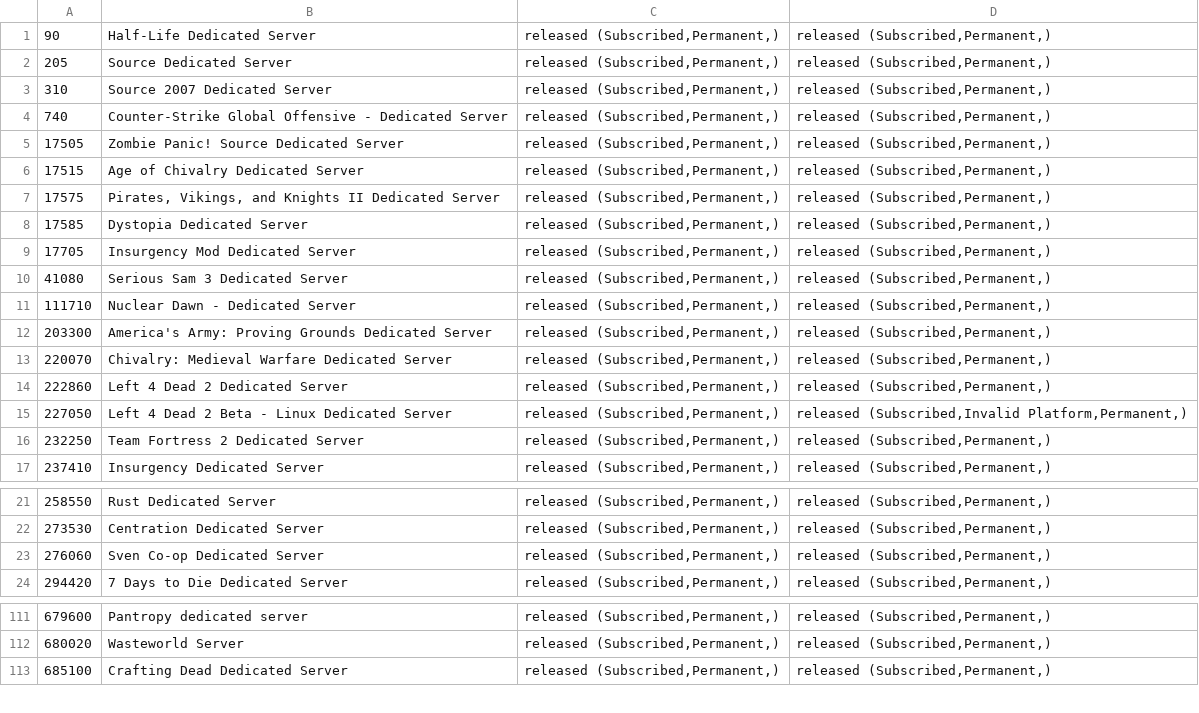
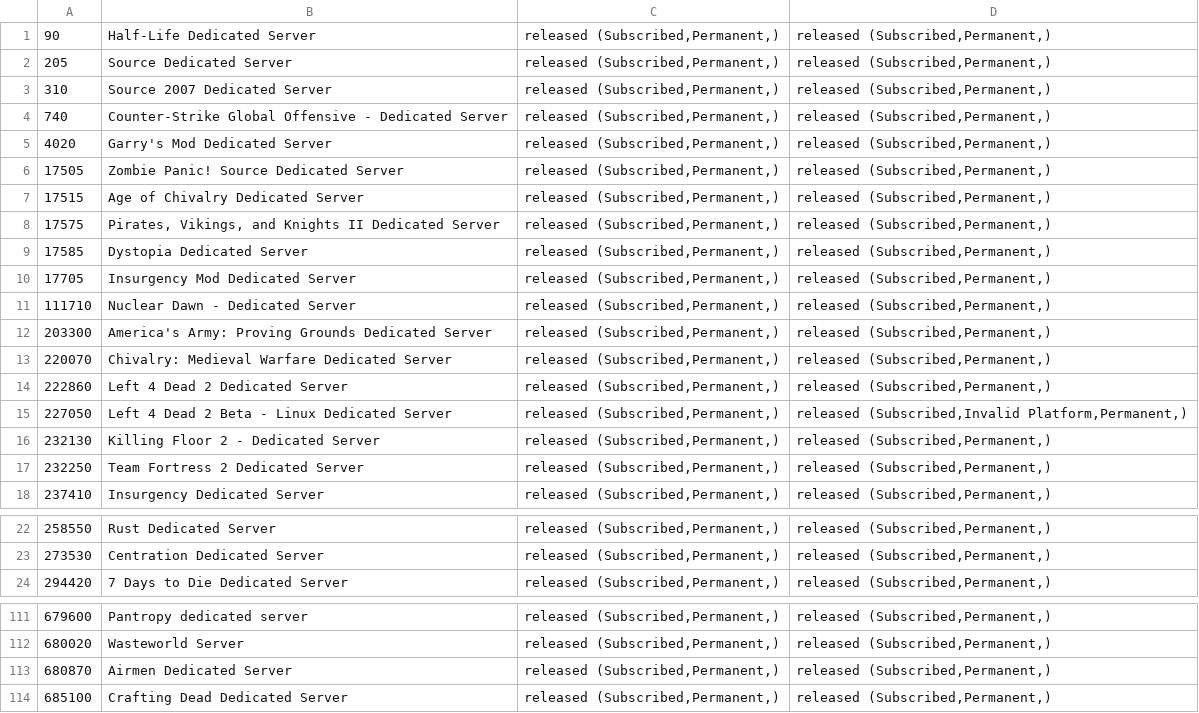
Before and after one commit to dgibbs64/SteamCMD-AppID-List-Servers, a CSV file: steamcmd_appid_servers_linux.csv, drawn as a sheet; only a part is shown, gaps mark what is left out; removed rows and columns are numbered as before the commit, all else as after; the diff covers the shown part only; the diff names each change by its address in the sheet, - before the commit and + after, or states it on an @@ line.

```diff
--- a/steamcmd_appid_servers_linux.csv
+++ b/steamcmd_appid_servers_linux.csv
+row 5: 4020 | Garry's Mod Dedicated Server | released (Subscribed,Permanent,) | released (Subscribed,Permanent,)
-row 10: 41080 | Serious Sam 3 Dedicated Server | released (Subscribed,Permanent,) | released (Subscribed,Permanent,)
+row 16: 232130 | Killing Floor 2 - Dedicated Server | released (Subscribed,Permanent,) | released (Subscribed,Permanent,)
-row 23: 276060 | Sven Co-op Dedicated Server | released (Subscribed,Permanent,) | released (Subscribed,Permanent,)
+row 113: 680870 | Airmen Dedicated Server | released (Subscribed,Permanent,) | released (Subscribed,Permanent,)
```
Also changed, not shown: 3 added rows elsewhere in this file, steamcmd_appid_servers.csv, 3 other files.
